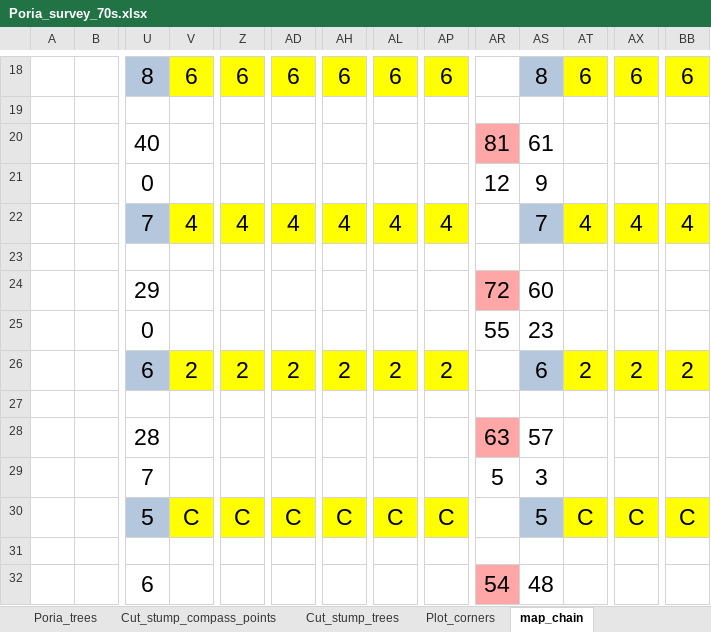
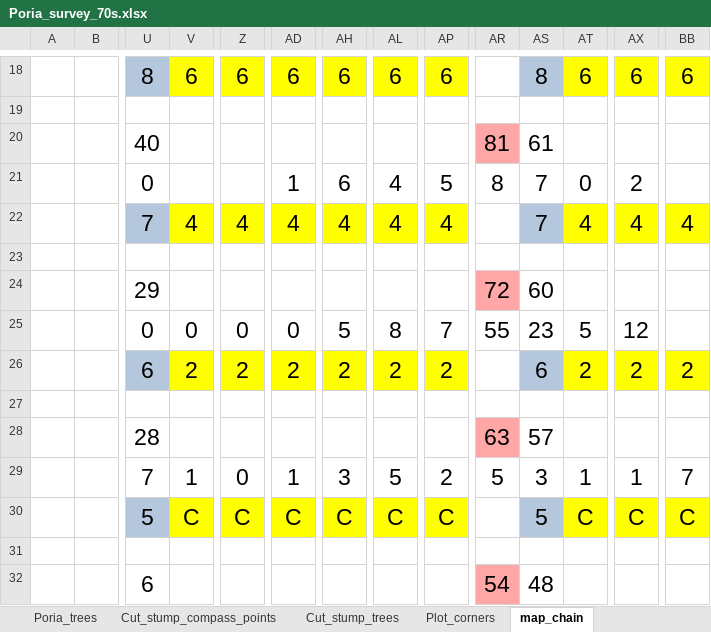
Before and after one commit to LeBoldus-Lab/Apiary_LRR, an Excel workbook: Poria_survey_70s.xlsx, sheet map_chain, drawn as a sheet; only a part is shown, gaps mark what is left out; values as stored, in another font and other column widths than the file's, no borders; charts and pictures not drawn; the diff covers the shown part only; the diff names each change by its address in the sheet, - before the commit and + after, or states it on an @@ line.

```diff
--- a/Poria_survey_70s.xlsx (sheet map_chain)
+++ b/Poria_survey_70s.xlsx (sheet map_chain)
-AD21: (empty)
+AD21: 1
-AH21: (empty)
+AH21: 6
-AL21: (empty)
+AL21: 4
-AP21: (empty)
+AP21: 5
-AR21: 12
+AR21: 8
-AS21: 9
+AS21: 7
-AT21: (empty)
+AT21: 0
-AX21: (empty)
+AX21: 2
-V25: (empty)
+V25: 0
-Z25: (empty)
+Z25: 0
-AD25: (empty)
+AD25: 0
-AH25: (empty)
+AH25: 5
-AL25: (empty)
+AL25: 8
-AP25: (empty)
+AP25: 7
-AT25: (empty)
+AT25: 5
-AX25: (empty)
+AX25: 12
-V29: (empty)
+V29: 1
-Z29: (empty)
+Z29: 0
-AD29: (empty)
+AD29: 1
-AH29: (empty)
+AH29: 3
-AL29: (empty)
+AL29: 5
-AP29: (empty)
+AP29: 2
-AT29: (empty)
+AT29: 1
-AX29: (empty)
+AX29: 1
-BB29: (empty)
+BB29: 7
```
Also changed, not shown: 106 edited cells elsewhere in this sheet, sheet Cut_stump_trees, sheet Cut_stump_compass_points, 1 other file.
